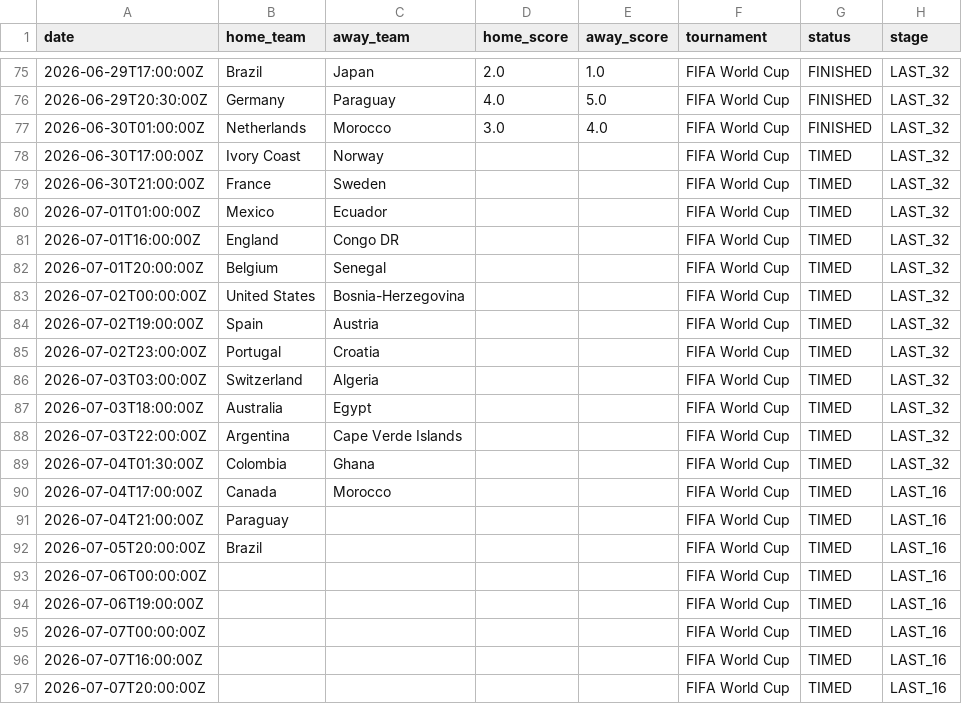
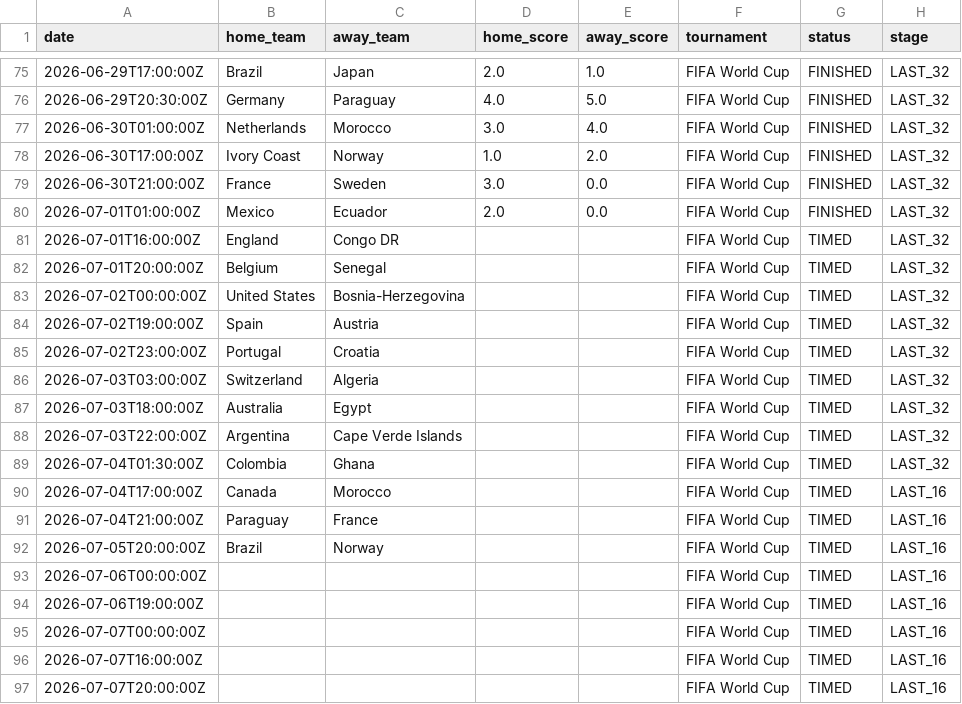
Before and after one commit to sauterjoshua/GoalPredictionEngine, a CSV file: data/raw/wm2026_live.csv, drawn as a sheet; only a part is shown, gaps mark what is left out.

```diff
--- a/data/raw/wm2026_live.csv
+++ b/data/raw/wm2026_live.csv
@@ -77,5 +77,5 @@ date,home_team,away_team,home_score,away_score,tournament,status,stage
 2026-06-30T01:00:00Z,Netherlands,Morocco,3.0,4.0,FIFA World Cup,FINISHED,LAST_32
-2026-06-30T17:00:00Z,Ivory Coast,Norway,,,FIFA World Cup,TIMED,LAST_32
-2026-06-30T21:00:00Z,France,Sweden,,,FIFA World Cup,TIMED,LAST_32
-2026-07-01T01:00:00Z,Mexico,Ecuador,,,FIFA World Cup,TIMED,LAST_32
+2026-06-30T17:00:00Z,Ivory Coast,Norway,1.0,2.0,FIFA World Cup,FINISHED,LAST_32
+2026-06-30T21:00:00Z,France,Sweden,3.0,0.0,FIFA World Cup,FINISHED,LAST_32
+2026-07-01T01:00:00Z,Mexico,Ecuador,2.0,0.0,FIFA World Cup,FINISHED,LAST_32
 2026-07-01T16:00:00Z,England,Congo DR,,,FIFA World Cup,TIMED,LAST_32
@@ -90,4 +90,4 @@ date,home_team,away_team,home_score,away_score,tournament,status,stage
 2026-07-04T17:00:00Z,Canada,Morocco,,,FIFA World Cup,TIMED,LAST_16
-2026-07-04T21:00:00Z,Paraguay,,,,FIFA World Cup,TIMED,LAST_16
-2026-07-05T20:00:00Z,Brazil,,,,FIFA World Cup,TIMED,LAST_16
+2026-07-04T21:00:00Z,Paraguay,France,,,FIFA World Cup,TIMED,LAST_16
+2026-07-05T20:00:00Z,Brazil,Norway,,,FIFA World Cup,TIMED,LAST_16
 2026-07-06T00:00:00Z,,,,,FIFA World Cup,TIMED,LAST_16
```
Also changed, not shown: data/processed/prediction_history.csv, data/processed/predictions.csv.
